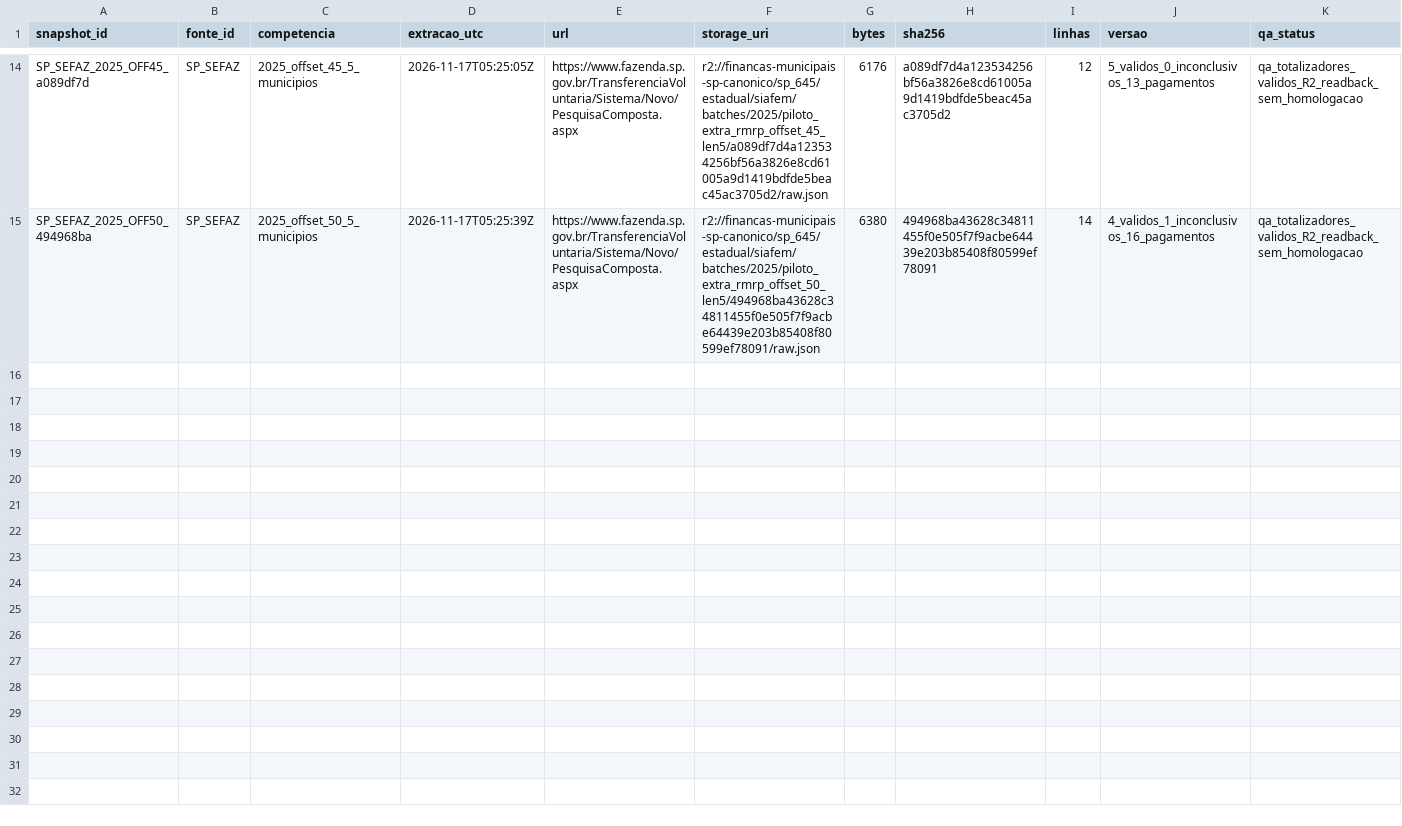
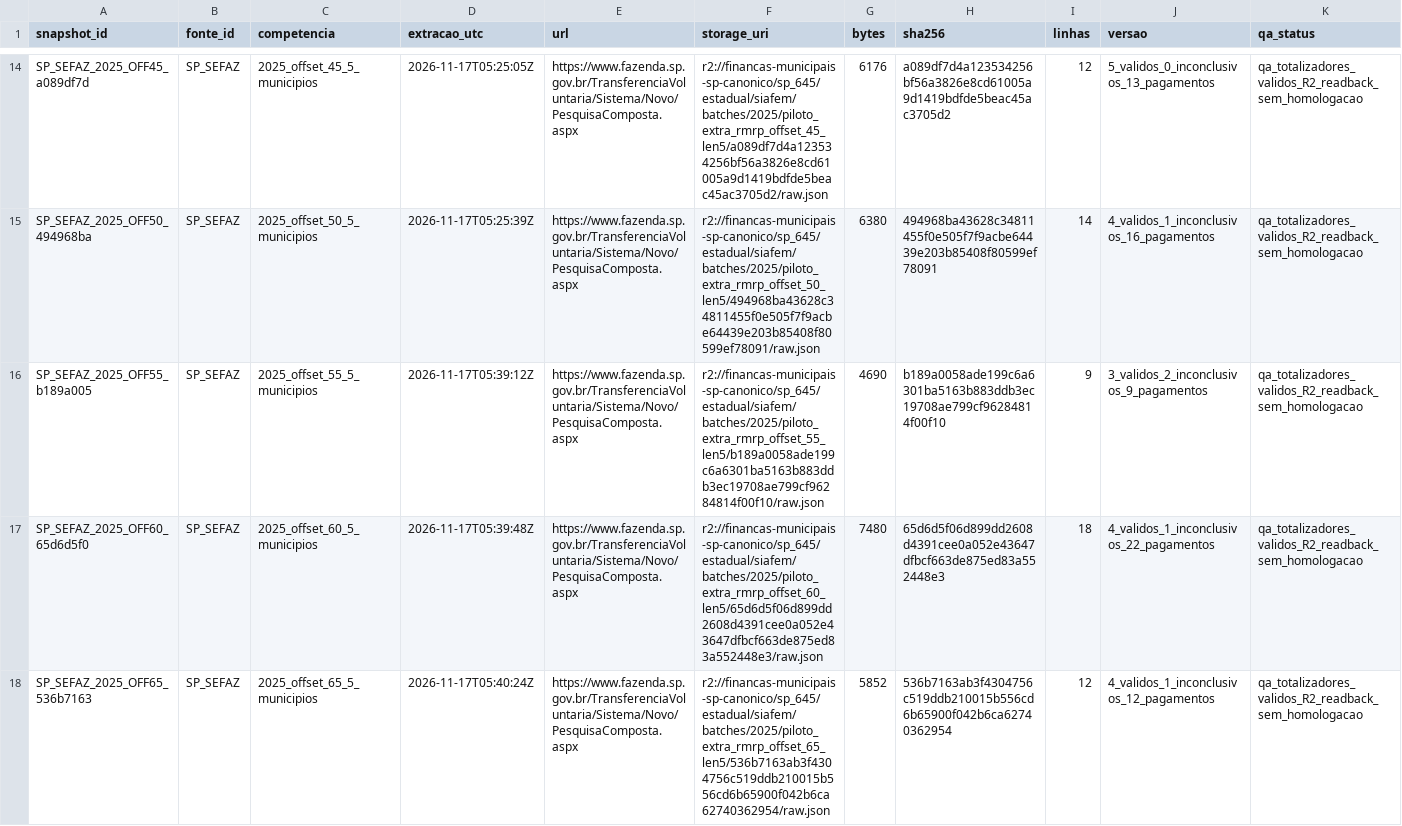
Before and after one commit to hilaliskandar/mapa_do_tesouro, a CSV file: governance/controls/investimentos_sp645/snapshots.csv, drawn as a sheet; only a part is shown, gaps mark what is left out; the diff names each change by its address in the sheet, - before the commit and + after, or states it on an @@ line.

Commit message:
governance: registrar SIAFEM 2025 offsets 55 60 65

```diff
--- a/governance/controls/investimentos_sp645/snapshots.csv
+++ b/governance/controls/investimentos_sp645/snapshots.csv
+row 16: SP_SEFAZ_2025_OFF55_b189a005 | SP_SEFAZ | 2025_offset_55_5_municipios | 2026-11-17T05:39:12Z | https://www.fazenda.sp.gov.br/TransferenciaVoluntaria/Sistema/Novo/PesquisaComposta.aspx | r2://financas-municipais-sp-canonico/sp_645/estadual/siafem/batches/2025/piloto_extra_rmrp_offset_55_len5/b189a0058ade199c6a6301ba5163b883ddb3ec19708ae799cf96284814f00f10/raw.json | 4690 | b189a0058ade199c6a6301ba5163b883ddb3ec19708ae799cf96284814f00f10 | 9 | 3_validos_2_inconclusivos_9_pagamentos | qa_totalizadores_validos_R2_readback_sem_homologacao
+row 17: SP_SEFAZ_2025_OFF60_65d6d5f0 | SP_SEFAZ | 2025_offset_60_5_municipios | 2026-11-17T05:39:48Z | https://www.fazenda.sp.gov.br/TransferenciaVoluntaria/Sistema/Novo/PesquisaComposta.aspx | r2://financas-municipais-sp-canonico/sp_645/estadual/siafem/batches/2025/piloto_extra_rmrp_offset_60_len5/65d6d5f06d899dd2608d4391cee0a052e43647dfbcf663de875ed83a552448e3/raw.json | 7480 | 65d6d5f06d899dd2608d4391cee0a052e43647dfbcf663de875ed83a552448e3 | 18 | 4_validos_1_inconclusivos_22_pagamentos | qa_totalizadores_validos_R2_readback_sem_homologacao
+row 18: SP_SEFAZ_2025_OFF65_536b7163 | SP_SEFAZ | 2025_offset_65_5_municipios | 2026-11-17T05:40:24Z | https://www.fazenda.sp.gov.br/TransferenciaVoluntaria/Sistema/Novo/PesquisaComposta.aspx | r2://financas-municipais-sp-canonico/sp_645/estadual/siafem/batches/2025/piloto_extra_rmrp_offset_65_len5/536b7163ab3f4304756c519ddb210015b556cd6b65900f042b6ca62740362954/raw.json | 5852 | 536b7163ab3f4304756c519ddb210015b556cd6b65900f042b6ca62740362954 | 12 | 4_validos_1_inconclusivos_12_pagamentos | qa_totalizadores_validos_R2_readback_sem_homologacao
```
